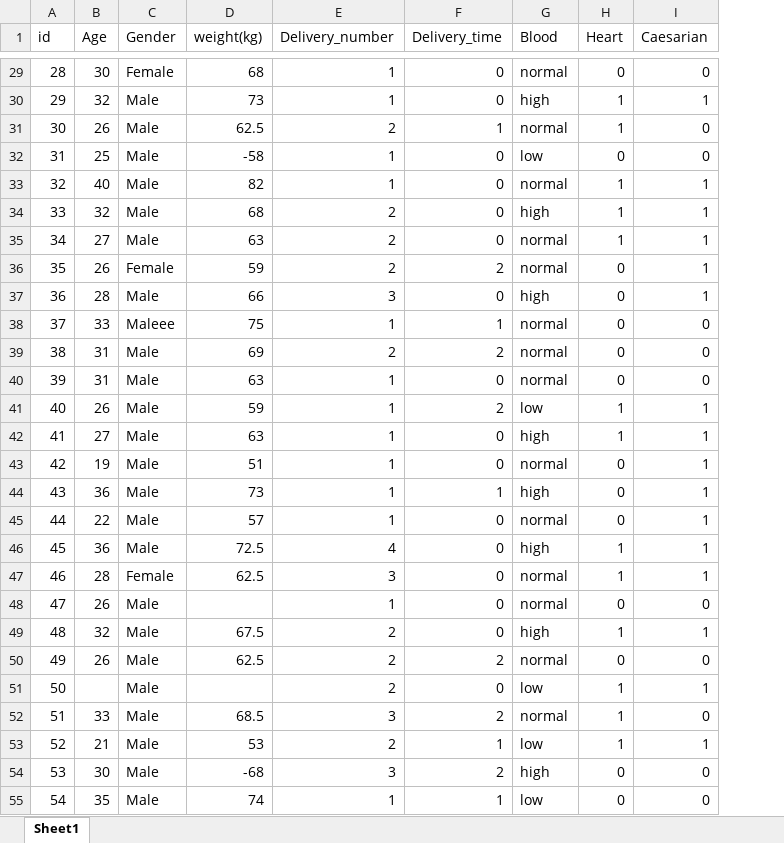
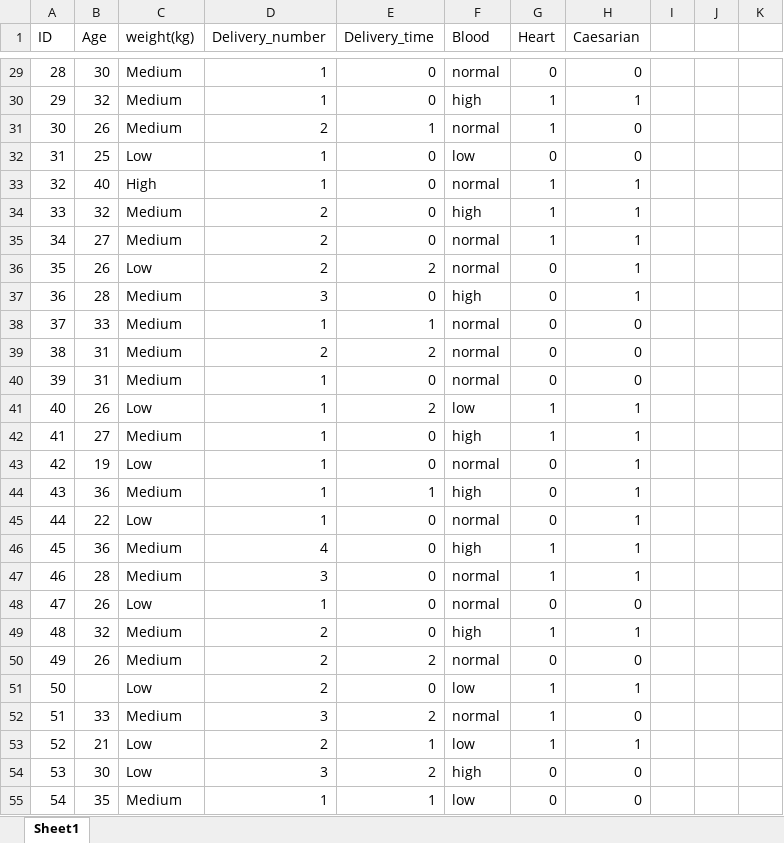
Before and after one commit to Rifah22/INTRODUCTION-TO-DATA-SCIENCE, an Excel workbook: Dataset(Updated)_MIdterm_sectoin(B).xlsx, sheet Sheet1, drawn as a sheet; only a part is shown, gaps mark what is left out; values as stored, in another font and other column widths than the file's, no borders; removed rows and columns are numbered as before the commit, all else as after; the diff covers the shown part only; the diff names each change by its address in the sheet, - before the commit and + after, or states it on an @@ line.

```diff
--- a/Dataset(Updated)_MIdterm_sectoin(B).xlsx (sheet Sheet1)
+++ b/Dataset(Updated)_MIdterm_sectoin(B).xlsx (sheet Sheet1)
-column C (Gender), rows 29-55: Female | Male | Male | Male | Male | Male | Male | Female | Male | Maleee | Male | Male | Male | Male | Male | Male | Male | Male | Female | Male | Male | Male | Male | Male | Male | Male | Male
+column I, empty
+column J, empty
+column K, empty
-A1: id
+A1: ID
-C29 (weight(kg)): 68
+C29 (weight(kg)): Medium
-C30 (weight(kg)): 73
+C30 (weight(kg)): Medium
-C31 (weight(kg)): 62.5
+C31 (weight(kg)): Medium
-C32 (weight(kg)): -58
+C32 (weight(kg)): Low
-C33 (weight(kg)): 82
+C33 (weight(kg)): High
-C34 (weight(kg)): 68
+C34 (weight(kg)): Medium
-C35 (weight(kg)): 63
+C35 (weight(kg)): Medium
-C36 (weight(kg)): 59
+C36 (weight(kg)): Low
-C37 (weight(kg)): 66
+C37 (weight(kg)): Medium
-C38 (weight(kg)): 75
+C38 (weight(kg)): Medium
-C39 (weight(kg)): 69
+C39 (weight(kg)): Medium
-C40 (weight(kg)): 63
+C40 (weight(kg)): Medium
-C41 (weight(kg)): 59
+C41 (weight(kg)): Low
-C42 (weight(kg)): 63
+C42 (weight(kg)): Medium
-C43 (weight(kg)): 51
+C43 (weight(kg)): Low
-C44 (weight(kg)): 73
+C44 (weight(kg)): Medium
-C45 (weight(kg)): 57
+C45 (weight(kg)): Low
-C46 (weight(kg)): 72.5
+C46 (weight(kg)): Medium
-C47 (weight(kg)): 62.5
+C47 (weight(kg)): Medium
-C48 (weight(kg)): (empty)
+C48 (weight(kg)): Low
-C49 (weight(kg)): 67.5
+C49 (weight(kg)): Medium
-C50 (weight(kg)): 62.5
+C50 (weight(kg)): Medium
-C51 (weight(kg)): (empty)
+C51 (weight(kg)): Low
-C52 (weight(kg)): 68.5
+C52 (weight(kg)): Medium
-C53 (weight(kg)): 53
+C53 (weight(kg)): Low
-C54 (weight(kg)): -68
+C54 (weight(kg)): Low
-C55 (weight(kg)): 74
+C55 (weight(kg)): Medium
```
Also changed, not shown: 54 edited cells elsewhere in this sheet, 6 other files.
